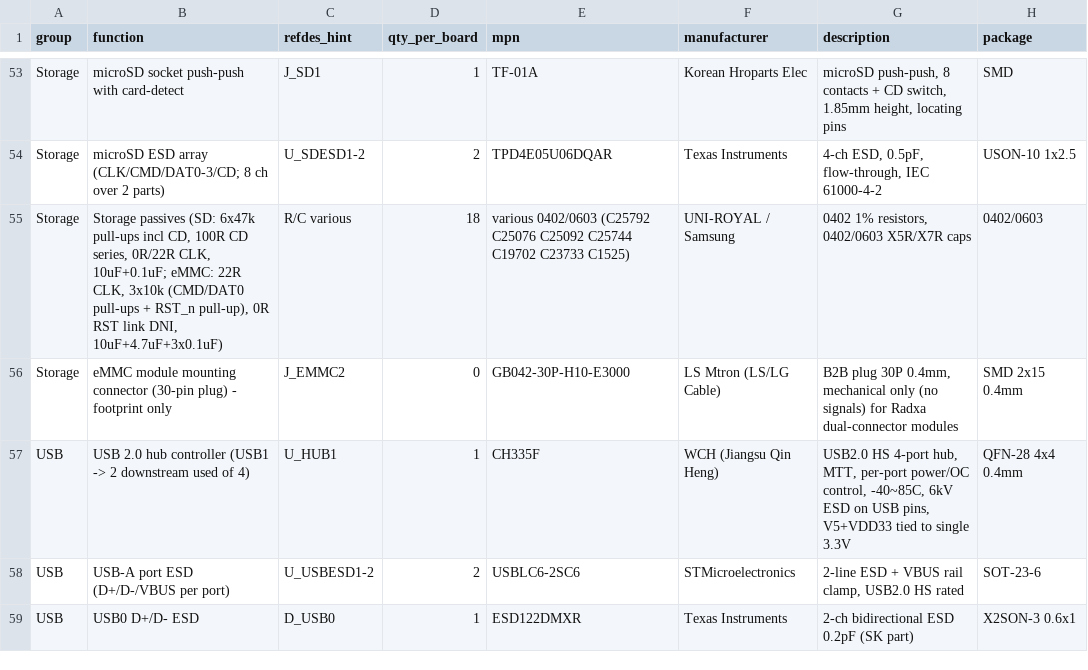
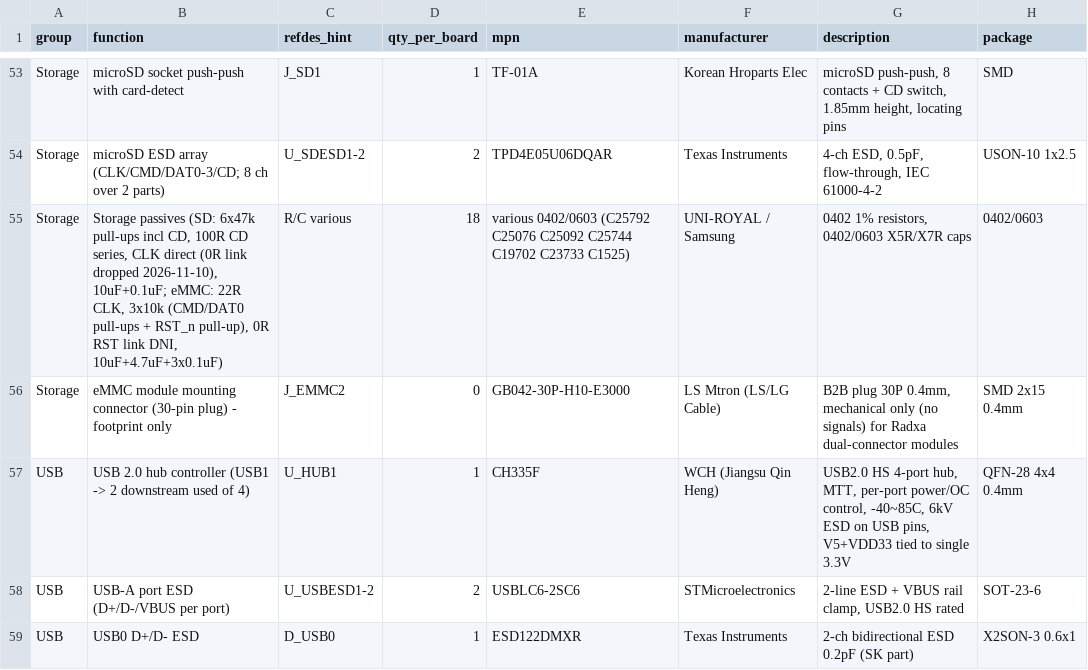
Before and after one commit to shikhakath/APE-SingleBoardComputer, a CSV file: docs/bom/APE-SBC_BOM_estimate.csv, drawn as a sheet; only a part is shown, gaps mark what is left out; the diff covers the shown part only; the diff names each change by its address in the sheet, - before the commit and + after, or states it on an @@ line.

```diff
--- a/docs/bom/APE-SBC_BOM_estimate.csv
+++ b/docs/bom/APE-SBC_BOM_estimate.csv
-B55 (function): …CD series, 0R/22R CLK, 10uF+0.1uF; eMMC:…
+B55 (function): …CD series, CLK direct (0R link dropped 2026-11-10), 10uF+0.1uF; eMMC:…
```
Also changed, not shown: 67 edited cells elsewhere in this file, hardware/gen/placement.csv, 47 other files.
